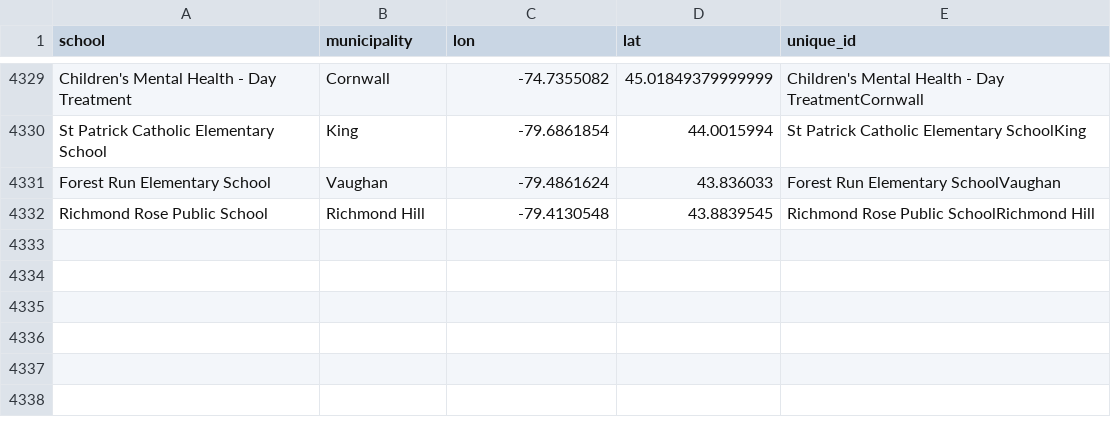
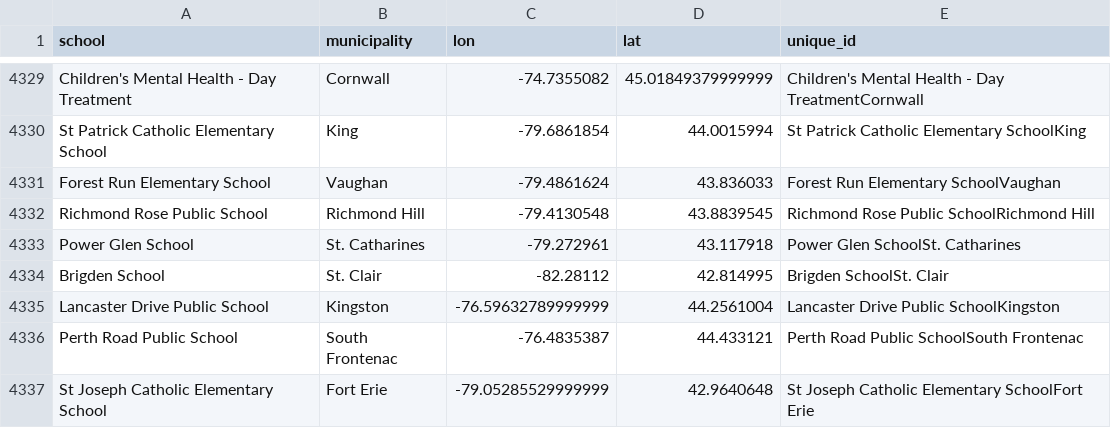
Before and after one commit to grousell/COVID19, a CSV file: Data/school_geocode_master.csv, drawn as a sheet; only a part is shown, gaps mark what is left out; the diff names each change by its address in the sheet, - before the commit and + after, or states it on an @@ line.

Commit message:
Daily school update

```diff
--- a/Data/school_geocode_master.csv
+++ b/Data/school_geocode_master.csv
+row 4333: Power Glen School | St. Catharines | -79.272961 | 43.117918 | Power Glen SchoolSt. Catharines
+row 4334: Brigden School | St. Clair | -82.28112 | 42.814995 | Brigden SchoolSt. Clair
+row 4335: Lancaster Drive Public School | Kingston | -76.59632789999999 | 44.2561004 | Lancaster Drive Public SchoolKingston
+row 4336: Perth Road Public School | South Frontenac | -76.4835387 | 44.433121 | Perth Road Public SchoolSouth Frontenac
+row 4337: St Joseph Catholic Elementary School | Fort Erie | -79.05285529999999 | 42.9640648 | St Joseph Catholic Elementary SchoolFort Erie
```
Also changed, not shown: Data/school_covid.csv.
